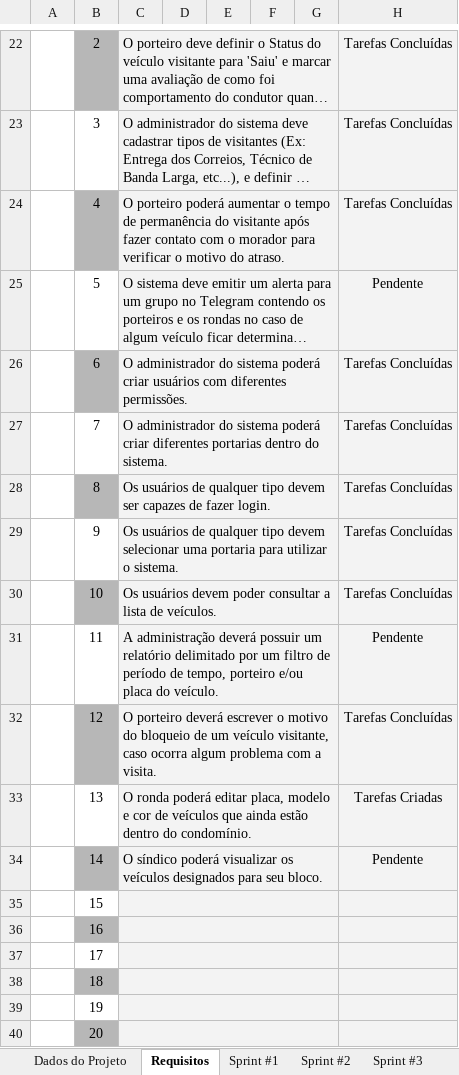
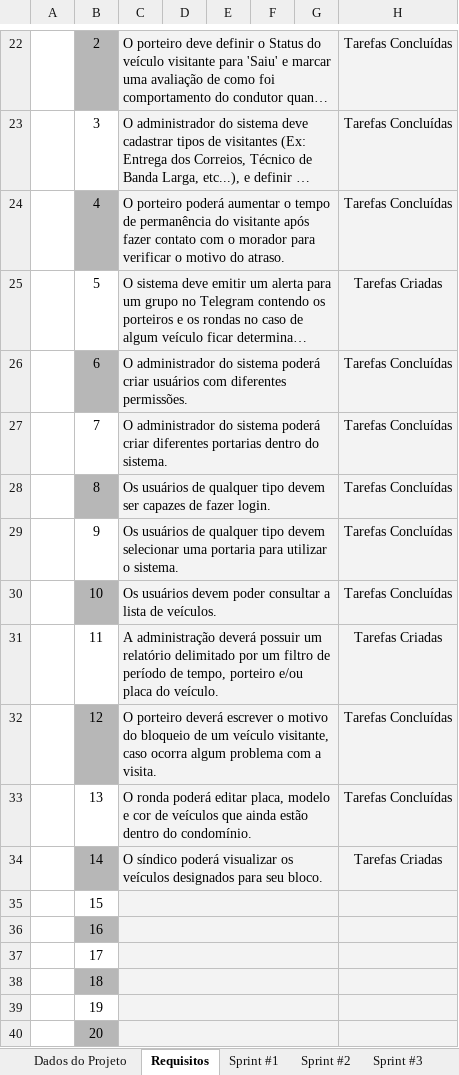
Before and after one commit to Lucas-Angelo/plf-es-2021-1-ti3-6654100-parkio, an Excel workbook: Artefatos/Sprints - ParkIO.xlsx, sheet Requisitos, drawn as a sheet; only a part is shown, gaps mark what is left out; long unchanged cells end in …; values as stored, in another font and other column widths than the file's, no borders; the diff names each change by its address in the sheet, - before the commit and + after, or states it on an @@ line.

Commit message:
Update sprint document

```diff
--- a/Artefatos/Sprints - ParkIO.xlsx (sheet Requisitos)
+++ b/Artefatos/Sprints - ParkIO.xlsx (sheet Requisitos)
-H25: Pendente
+H25: Tarefas Criadas
-H31: Pendente
+H31: Tarefas Criadas
-H33: Tarefas Criadas
+H33: Tarefas Concluídas
-H34: Pendente
+H34: Tarefas Criadas
```
